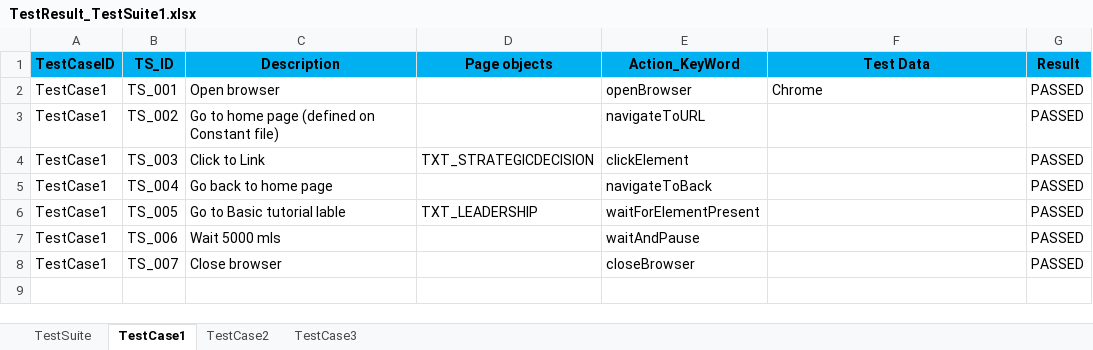
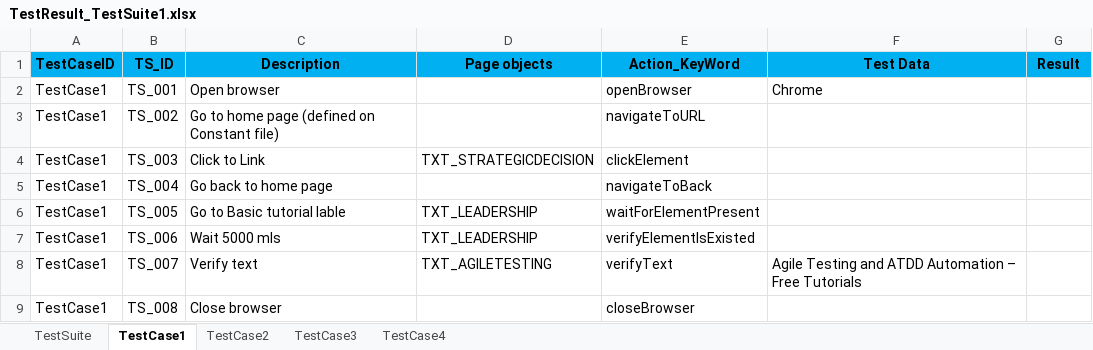
Before and after one commit to josdoaitran/Selenium_HybridFW_Java, an Excel workbook: out/production/KeyWordDriven/testing/reports/TestResult_TestSuite1.xlsx, sheet TestCase1, drawn as a sheet; values as stored, in another font and other column widths than the file's, no borders; the diff names each change by its address in the sheet, - before the commit and + after, or states it on an @@ line.

```diff
--- a/out/production/KeyWordDriven/testing/reports/TestResult_TestSuite1.xlsx (sheet TestCase1)
+++ b/out/production/KeyWordDriven/testing/reports/TestResult_TestSuite1.xlsx (sheet TestCase1)
+sheet tab: TestCase4
-G2:G8 (Result): PASSED
+G2:G8 (Result): (empty)
-D7 (Page objects): (empty)
+D7 (Page objects): TXT_LEADERSHIP
-E7 (Action_KeyWord): waitAndPause
+E7 (Action_KeyWord): verifyElementIsExisted
-C8 (Description): Close browser
+C8 (Description): Verify text
-D8 (Page objects): (empty)
+D8 (Page objects): TXT_AGILETESTING
-E8 (Action_KeyWord): closeBrowser
+E8 (Action_KeyWord): verifyText
-F8 (Test Data): (empty)
+F8 (Test Data): Agile Testing and ATDD Automation – Free Tutorials
+row 9: TestCase1 | TS_008 | Close browser |  | closeBrowser
```
Also changed, not shown: sheet TestSuite, formulas that keep their value, charts or pictures, out/production/KeyWordDriven/testing/dataEngine/TestSuite1.xlsx, src/testing/dataEngine/TestSuite1.xlsx, 17 other files.
